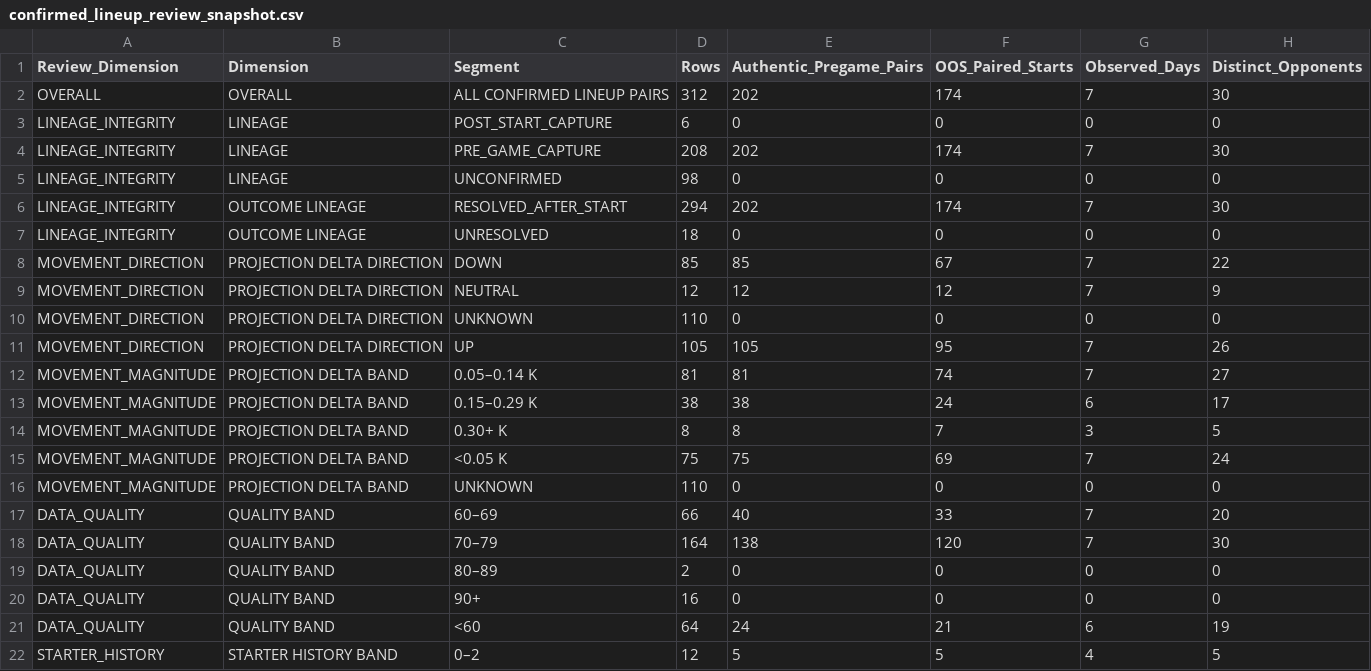
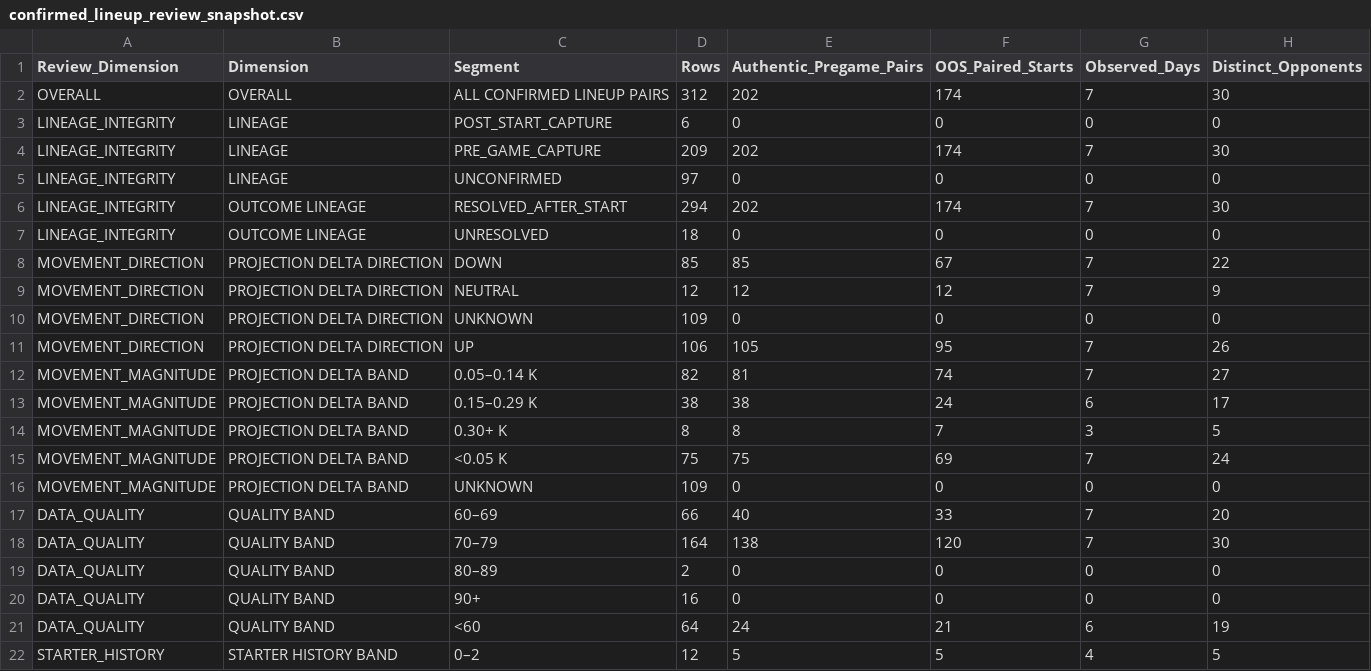
Before and after one commit to KingTud88/MLB-Prop-App, a CSV file: data/confirmed_lineup_review_snapshot.csv, drawn as a sheet; only a part is shown; the diff names each change by its address in the sheet, - before the commit and + after, or states it on an @@ line.

```diff
--- a/data/confirmed_lineup_review_snapshot.csv
+++ b/data/confirmed_lineup_review_snapshot.csv
-D4 (Rows): 208
+D4 (Rows): 209
-D5 (Rows): 98
+D5 (Rows): 97
-D10 (Rows): 110
+D10 (Rows): 109
-D11 (Rows): 105
+D11 (Rows): 106
-D12 (Rows): 81
+D12 (Rows): 82
-D16 (Rows): 110
+D16 (Rows): 109
```
Also changed, not shown: data/batter_pitch_whiff_context_log.csv, data/catcher_prior_maturity.csv, 10 other files.
